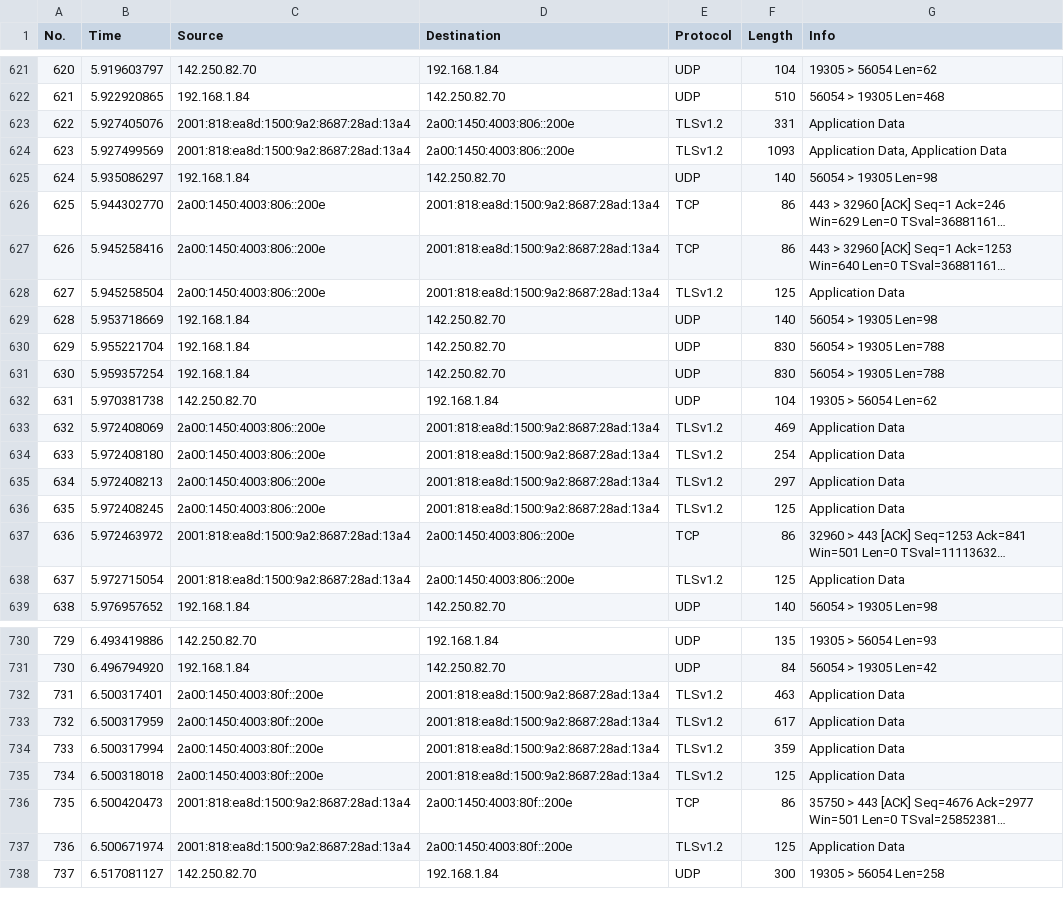
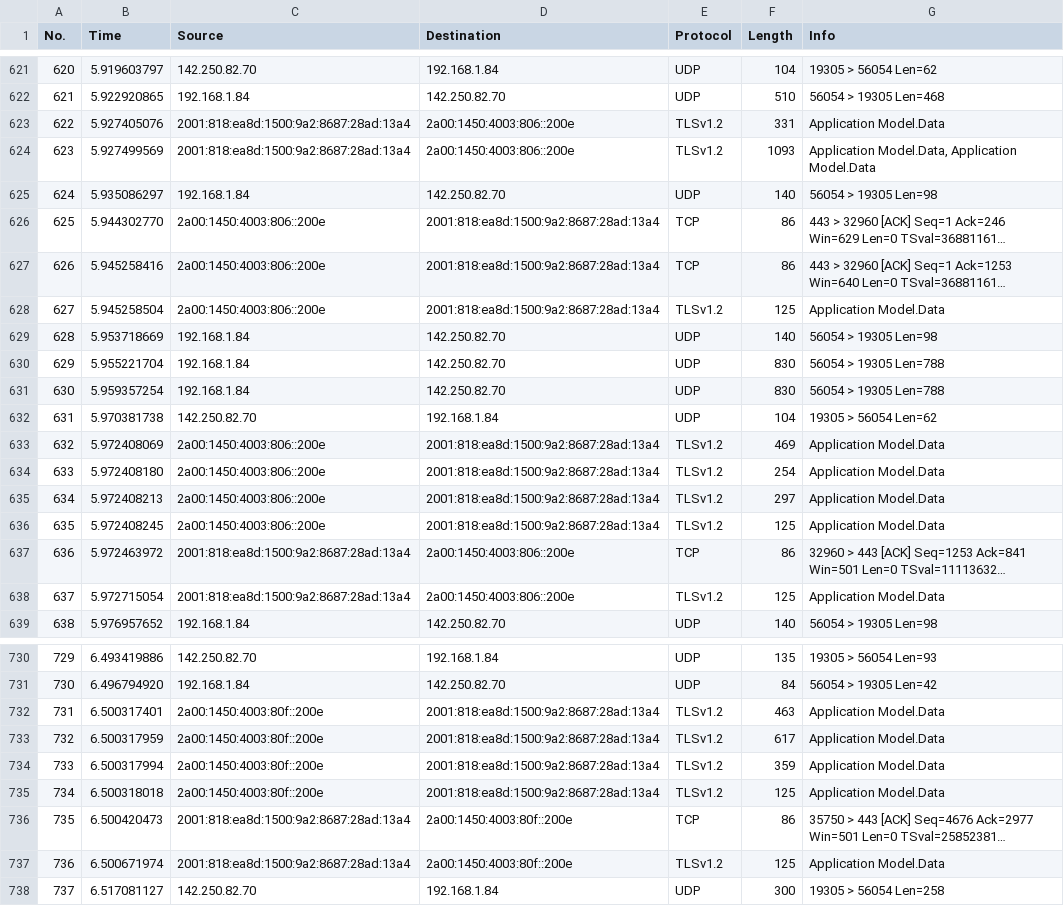
Before and after one commit to filipeguimaraes/QSI_TP3, a CSV file: CapturasCSV/googlemeet-3pessoas-tarde-30s-5s.csv, drawn as a sheet; only a part is shown, gaps mark what is left out; long unchanged cells end in …; the diff covers the shown part only; the diff names each change by its address in the sheet, - before the commit and + after, or states it on an @@ line.

```diff
--- a/CapturasCSV/googlemeet-3pessoas-tarde-30s-5s.csv
+++ b/CapturasCSV/googlemeet-3pessoas-tarde-30s-5s.csv
-G623 (Info): Application Data
+G623 (Info): Application Model.Data
-G624 (Info): Application Data, Application Data
+G624 (Info): Application Model.Data, Application Model.Data
-G628 (Info): Application Data
+G628 (Info): Application Model.Data
-G633:G636 (Info): Application Data
+G633:G636 (Info): Application Model.Data
-G638 (Info): Application Data
+G638 (Info): Application Model.Data
-G732:G735 (Info): Application Data
+G732:G735 (Info): Application Model.Data
-G737 (Info): Application Data
+G737 (Info): Application Model.Data
```
Also changed, not shown: 89 edited cells elsewhere in this file, CapturasCSV/googlemeet-2pessoas-noite-30s-5s.csv, CapturasCSV/googlemeet-2pessoas-tarde-30s-5s.csv, 48 other files.
